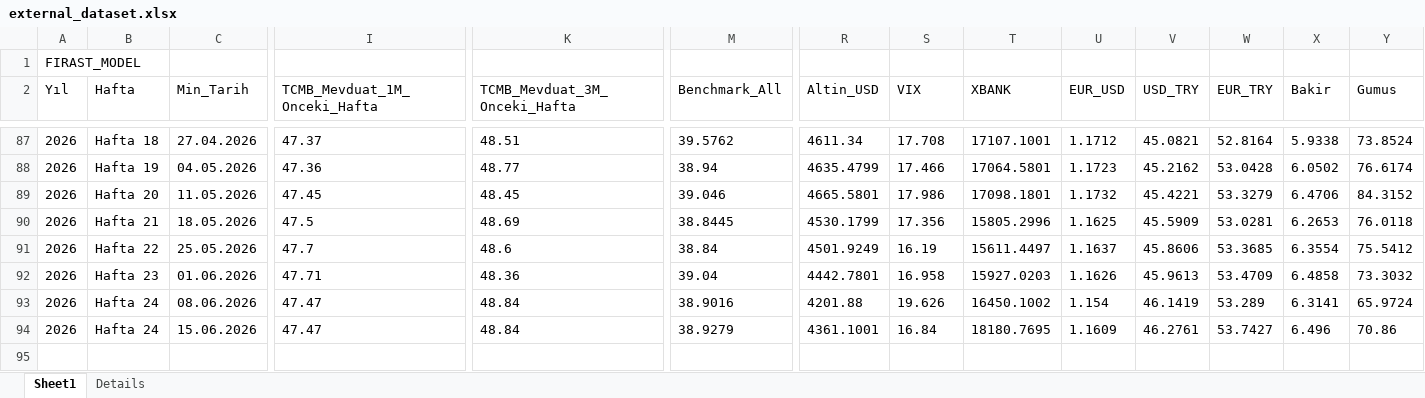
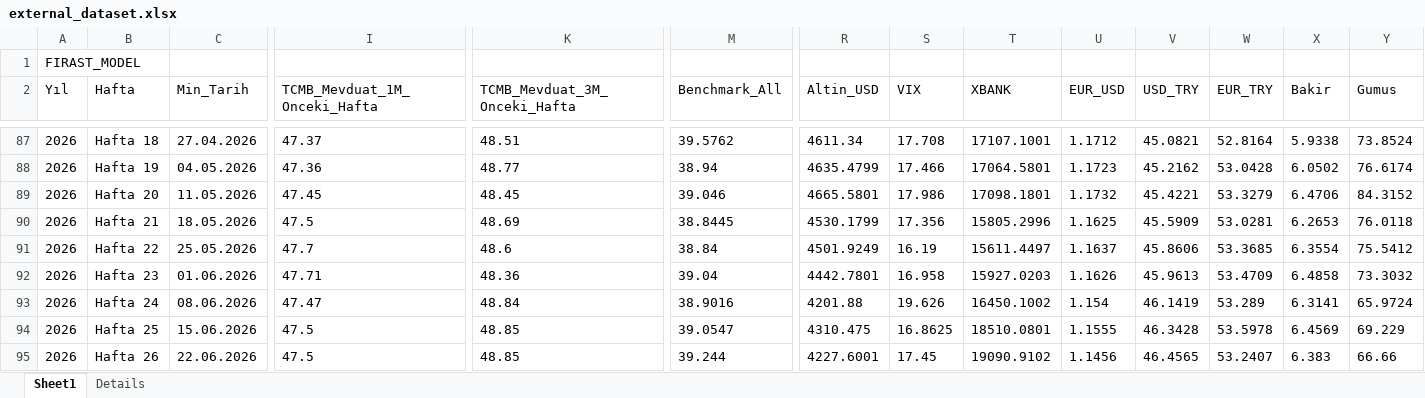
Before and after one commit to canmergen/CodingBat_Python, an Excel workbook: external_dataset.xlsx, sheet Sheet1, drawn as a sheet; only a part is shown, gaps mark what is left out; values as stored, in another font and other column widths than the file's, no borders; rows hold the shown columns only; the diff covers the shown part only; the diff names each change by its address in the sheet, - before the commit and + after, or states it on an @@ line.

```diff
--- a/external_dataset.xlsx (sheet Sheet1)
+++ b/external_dataset.xlsx (sheet Sheet1)
-B94 (Hafta): Hafta 24
+B94 (Hafta): Hafta 25
-I94 (TCMB_Mevduat_1M_Onceki_Hafta): 47.47
+I94 (TCMB_Mevduat_1M_Onceki_Hafta): 47.5
-K94 (TCMB_Mevduat_3M_Onceki_Hafta): 48.84
+K94 (TCMB_Mevduat_3M_Onceki_Hafta): 48.85
-M94 (Benchmark_All): 38.9279
+M94 (Benchmark_All): 39.0547
-R94 (Altin_USD): 4361.1001
+R94 (Altin_USD): 4310.475
-S94 (VIX): 16.84
+S94 (VIX): 16.8625
-T94 (XBANK): 18180.7695
+T94 (XBANK): 18510.0801
-U94 (EUR_USD): 1.1609
+U94 (EUR_USD): 1.1555
-V94 (USD_TRY): 46.2761
+V94 (USD_TRY): 46.3428
-W94 (EUR_TRY): 53.7427
+W94 (EUR_TRY): 53.5978
-X94 (Bakir): 6.496
+X94 (Bakir): 6.4569
-Y94 (Gumus): 70.86
+Y94 (Gumus): 69.229
+row 95: 2026 | Hafta 26 | 22.06.2026 | 47.5 | 48.85 | 39.244 | 4227.6001 | 17.45 | 19090.9102 | 1.1456 | 46.4565 | 53.2407 | 6.383 | 66.66
```
Also changed, not shown: 72 edited cells elsewhere in this sheet, 2 other files.
